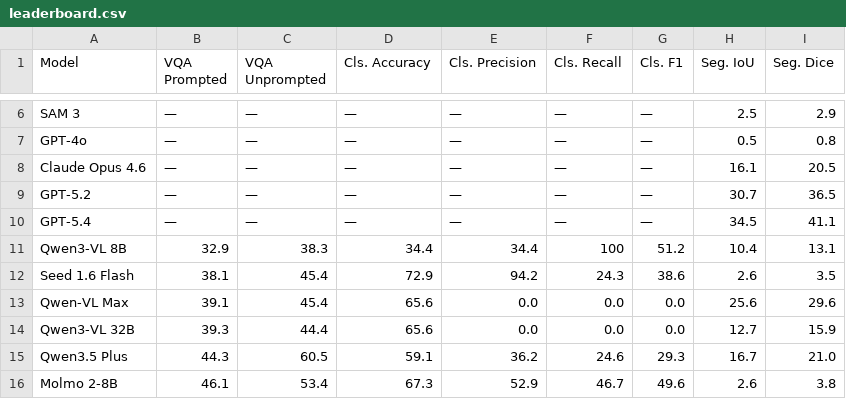
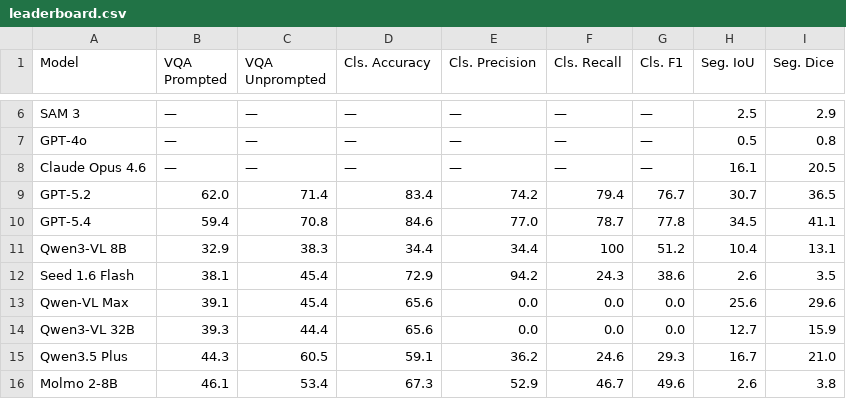
Before and after one commit to ajhamdi/colon-bench-eval, a CSV file: leaderboard.csv, drawn as a sheet; only a part is shown, gaps mark what is left out.

```diff
--- a/leaderboard.csv
+++ b/leaderboard.csv
@@ -8,4 +8,4 @@ GPT-4o,—,—,—,—,—,—,0.5,0.8
 Claude Opus 4.6,—,—,—,—,—,—,16.1,20.5
-GPT-5.2,—,—,—,—,—,—,30.7,36.5
-GPT-5.4,—,—,—,—,—,—,34.5,41.1
+GPT-5.2,62.0,71.4,83.4,74.2,79.4,76.7,30.7,36.5
+GPT-5.4,59.4,70.8,84.6,77.0,78.7,77.8,34.5,41.1
 Qwen3-VL 8B,32.9,38.3,34.4,34.4,100,51.2,10.4,13.1
```
Also changed, not shown: 7 other files.
